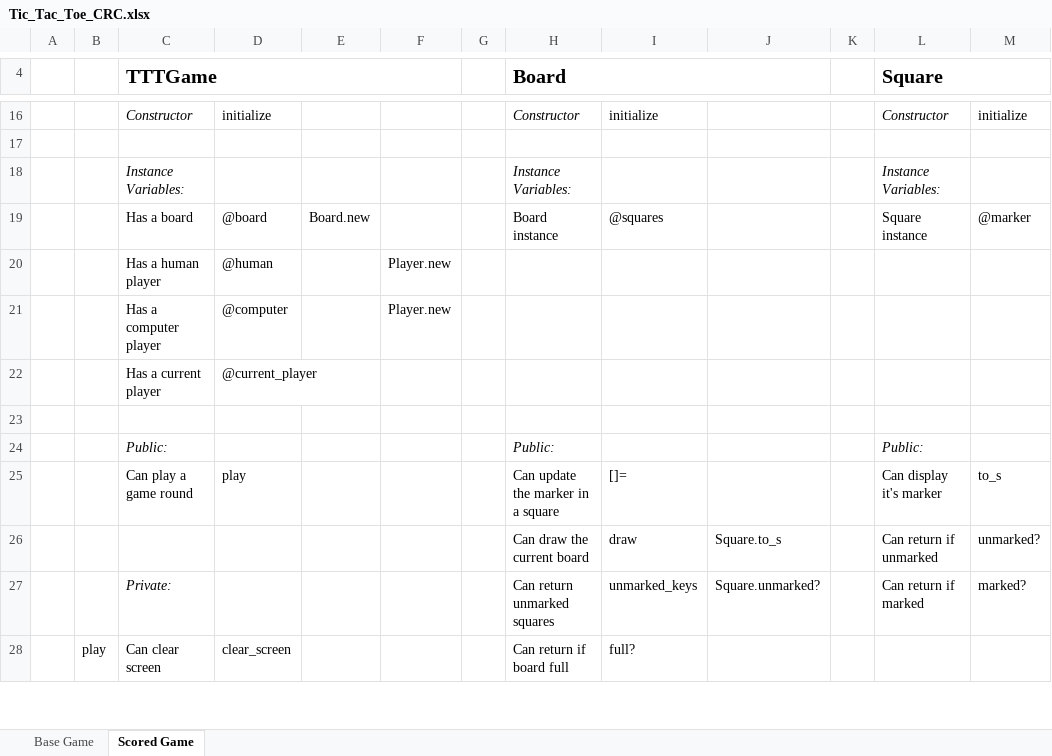
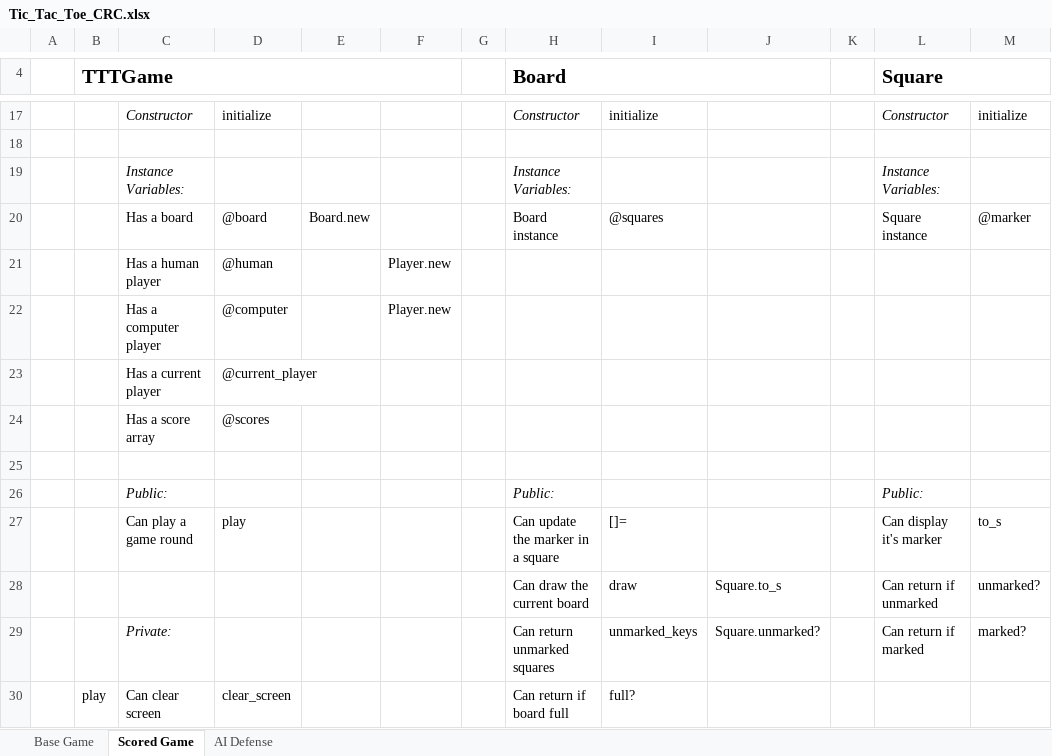
Before and after one commit to james-wallace-nz/ls_rb120, an Excel workbook: lesson_5/Tic_Tac_Toe_CRC.xlsx, sheet Scored Game, drawn as a sheet; only a part is shown, gaps mark what is left out; values as stored, in another font and other column widths than the file's, no borders; charts and pictures not drawn; removed rows and columns are numbered as before the commit, all else as after; the diff covers the shown part only; the diff names each change by its address in the sheet, - before the commit and + after, or states it on an @@ line.

```diff
--- a/lesson_5/Tic_Tac_Toe_CRC.xlsx (sheet Scored Game)
+++ b/lesson_5/Tic_Tac_Toe_CRC.xlsx (sheet Scored Game)
+sheet tab: AI Defense
-B4: (empty)
+B4: TTTGame
+B4:F4 merged
-C4: TTTGame
+C4: (empty)
-C4:F4 merged
+row 24:  |  | Has a score array | @scores
```
Also changed, not shown: 20 added rows, 12 removed rows, 1 moved row, 16 edited cells and merged cells elsewhere in this sheet, sheet Base Game, charts or pictures, 1 other file.
